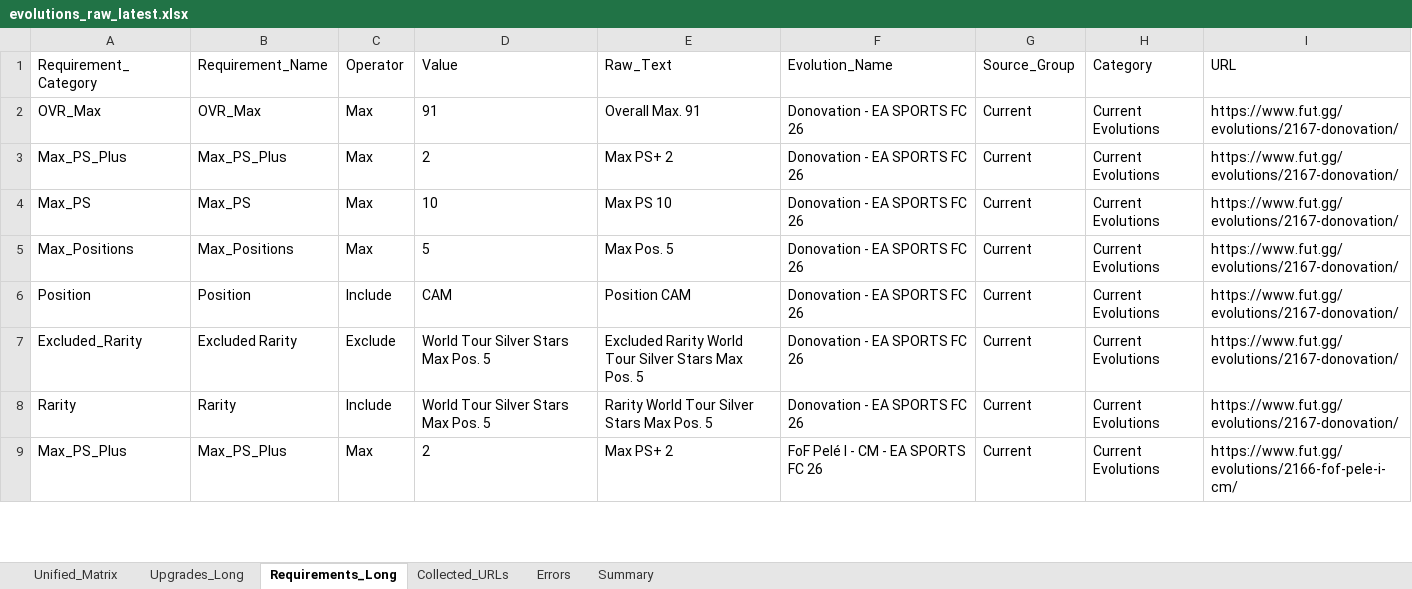
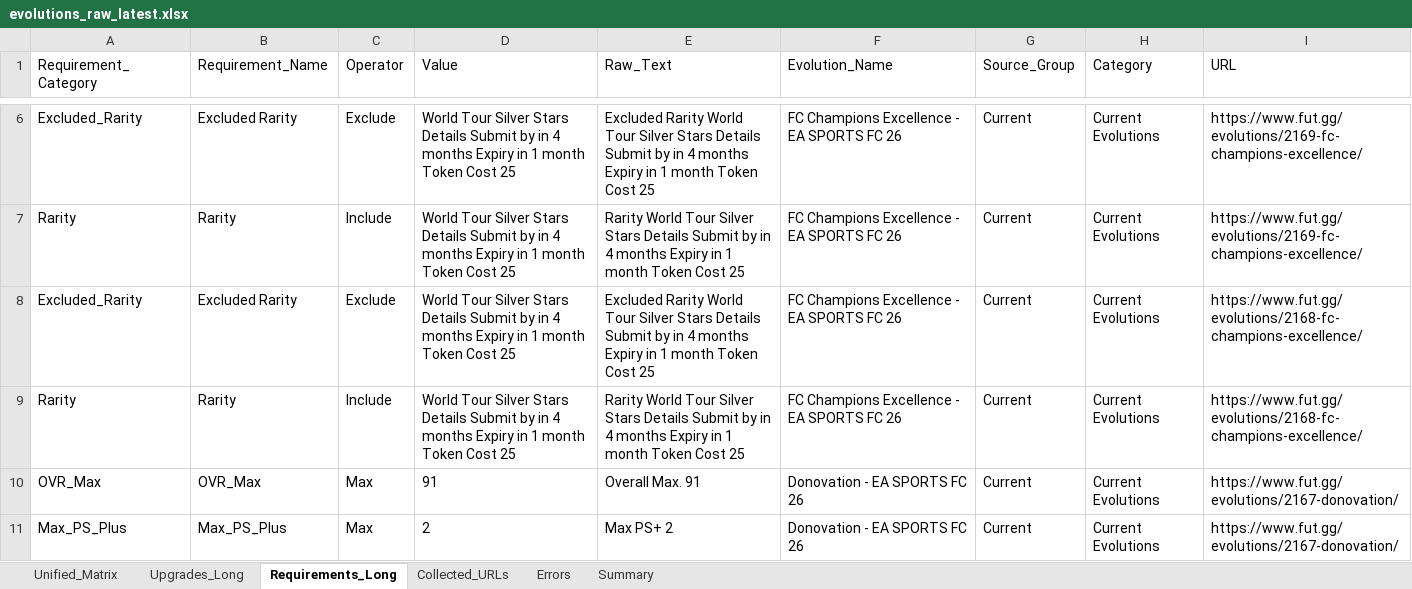
Before and after one commit to lemora87/futgg-objective-crawler, an Excel workbook: latest/evolutions_raw_latest.xlsx, sheet Requirements_Long, drawn as a sheet; only a part is shown, gaps mark what is left out; the shorter side is filled out with more unchanged rows; values as stored, in another font and other column widths than the file's, no borders; the diff covers the shown part only; the diff names each change by its address in the sheet, - before the commit and + after, or states it on an @@ line.

```diff
--- a/latest/evolutions_raw_latest.xlsx (sheet Requirements_Long)
+++ b/latest/evolutions_raw_latest.xlsx (sheet Requirements_Long)
+row 6: Excluded_Rarity | Excluded Rarity | Exclude | World Tour Silver Stars Details Submit by in 4 months Expiry in 1 month Token Cost 25 | Excluded Rarity World Tour Silver Stars Details Submit by in 4 months Expiry in 1 month Token Cost 25 | FC Champions Excellence - EA SPORTS FC 26 | Current | Current Evolutions | https://www.fut.gg/evolutions/2169-fc-champions-excellence/
+row 7: Rarity | Rarity | Include | World Tour Silver Stars Details Submit by in 4 months Expiry in 1 month Token Cost 25 | Rarity World Tour Silver Stars Details Submit by in 4 months Expiry in 1 month Token Cost 25 | FC Champions Excellence - EA SPORTS FC 26 | Current | Current Evolutions | https://www.fut.gg/evolutions/2169-fc-champions-excellence/
+row 8: Excluded_Rarity | Excluded Rarity | Exclude | World Tour Silver Stars Details Submit by in 4 months Expiry in 1 month Token Cost 25 | Excluded Rarity World Tour Silver Stars Details Submit by in 4 months Expiry in 1 month Token Cost 25 | FC Champions Excellence - EA SPORTS FC 26 | Current | Current Evolutions | https://www.fut.gg/evolutions/2168-fc-champions-excellence/
+row 9: Rarity | Rarity | Include | World Tour Silver Stars Details Submit by in 4 months Expiry in 1 month Token Cost 25 | Rarity World Tour Silver Stars Details Submit by in 4 months Expiry in 1 month Token Cost 25 | FC Champions Excellence - EA SPORTS FC 26 | Current | Current Evolutions | https://www.fut.gg/evolutions/2168-fc-champions-excellence/
```
Also changed, not shown: 4 added rows, 10 removed rows and 20 edited cells elsewhere in this sheet, sheet Unified_Matrix, sheet Upgrades_Long, sheet Collected_URLs, sheet Summary, latest/evolutions_analysis_latest.xlsx.
